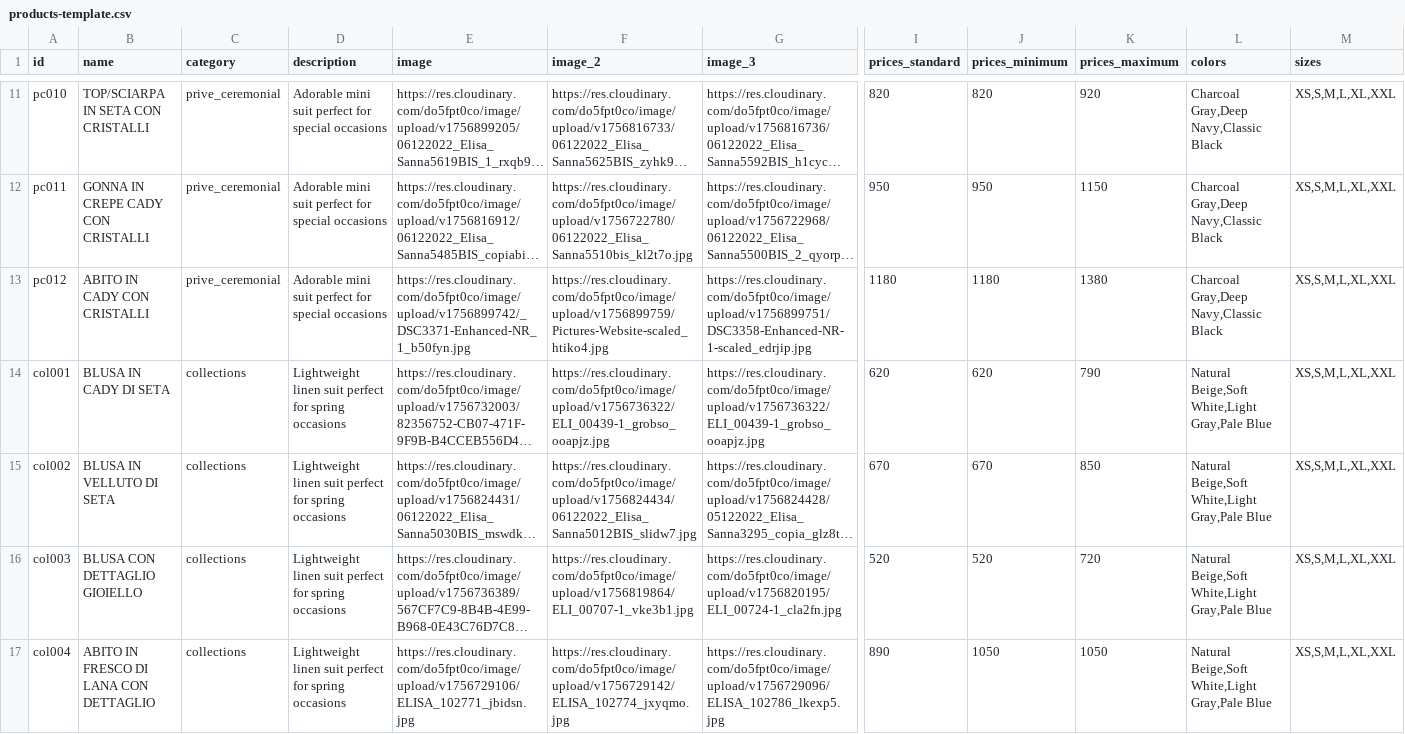
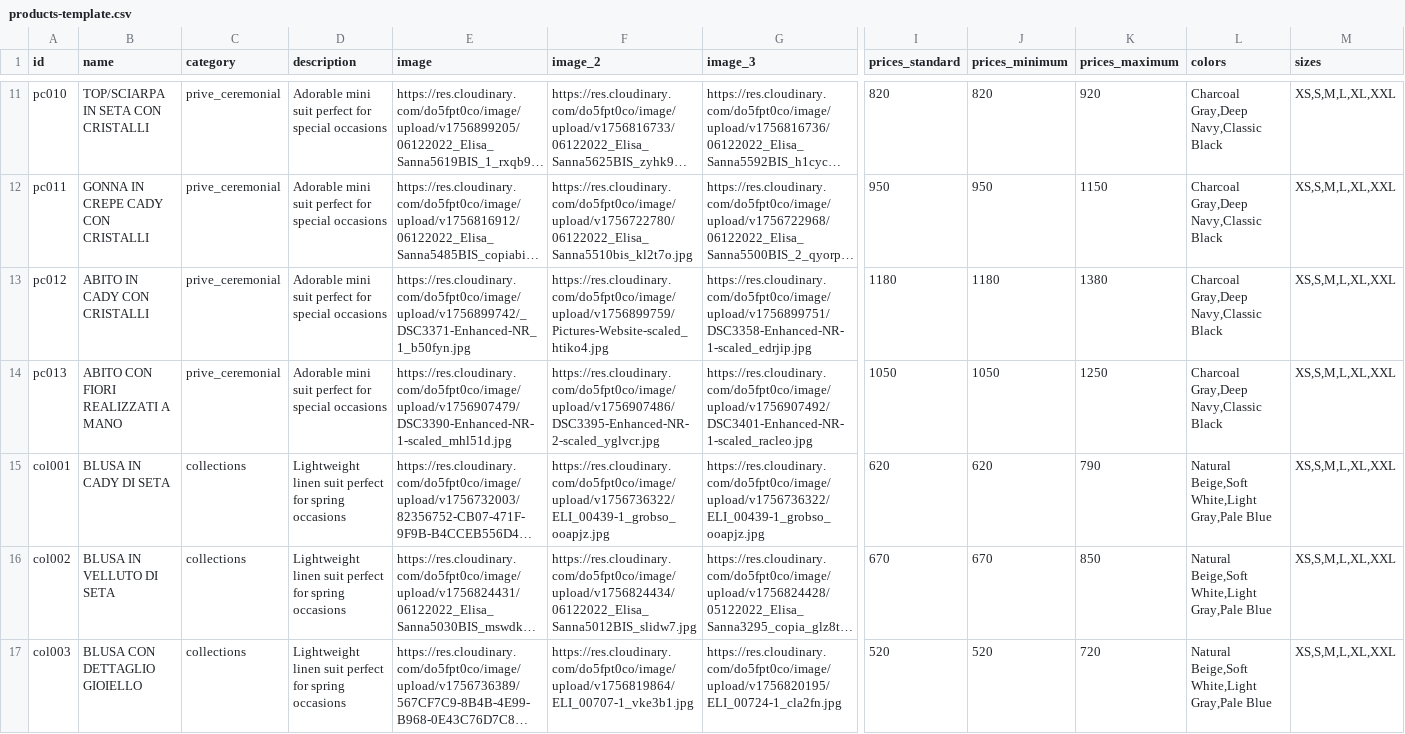
Before and after one commit to DeodatoS/atelier-site, a CSV file: assets/data/products-template.csv, drawn as a sheet; only a part is shown, gaps mark what is left out; the shorter side is filled out with more unchanged rows; long unchanged cells end in …; rows hold the shown columns only; the diff names each change by its address in the sheet, - before the commit and + after, or states it on an @@ line.

Commit message:
Update products CSV from Google Sheets - 2025-09-03T13:57:55.885Z

```diff
--- a/assets/data/products-template.csv
+++ b/assets/data/products-template.csv
+row 14: pc013 | ABITO CON FIORI REALIZZATI A MANO | prive_ceremonial | Adorable mini suit perfect for special occasions | https://res.cloudinary.com/do5fpt0co/image/upload/v1756907479/DSC3390-Enhanced-NR-1-scaled_mhl51d.jpg | https://res.cloudinary.com/do5fpt0co/image/upload/v1756907486/DSC3395-Enhanced-NR-2-scaled_yglvcr.jpg | https://res.cloudinary.com/do5fpt0co/image/upload/v1756907492/DSC3401-Enhanced-NR-1-scaled_racleo.jpg | 1050 | 1050 | 1250 | Charcoal Gray,Deep Navy,Classic Black | XS,S,M,L,XL,XXL
```
